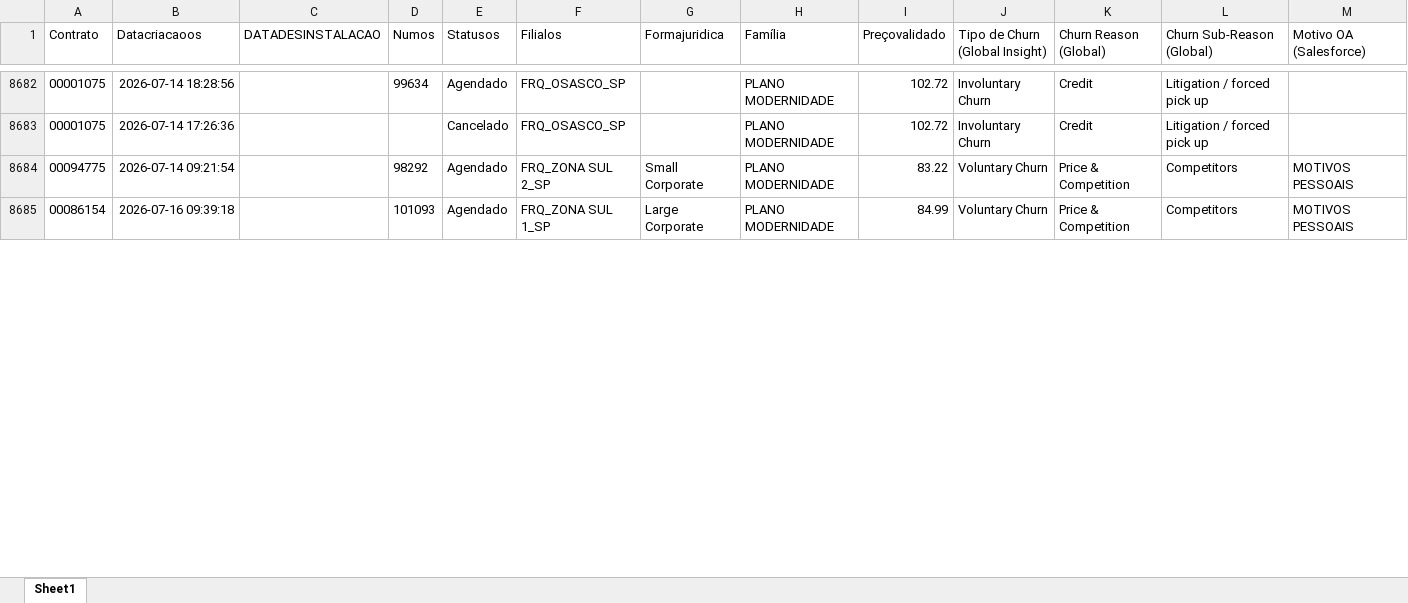
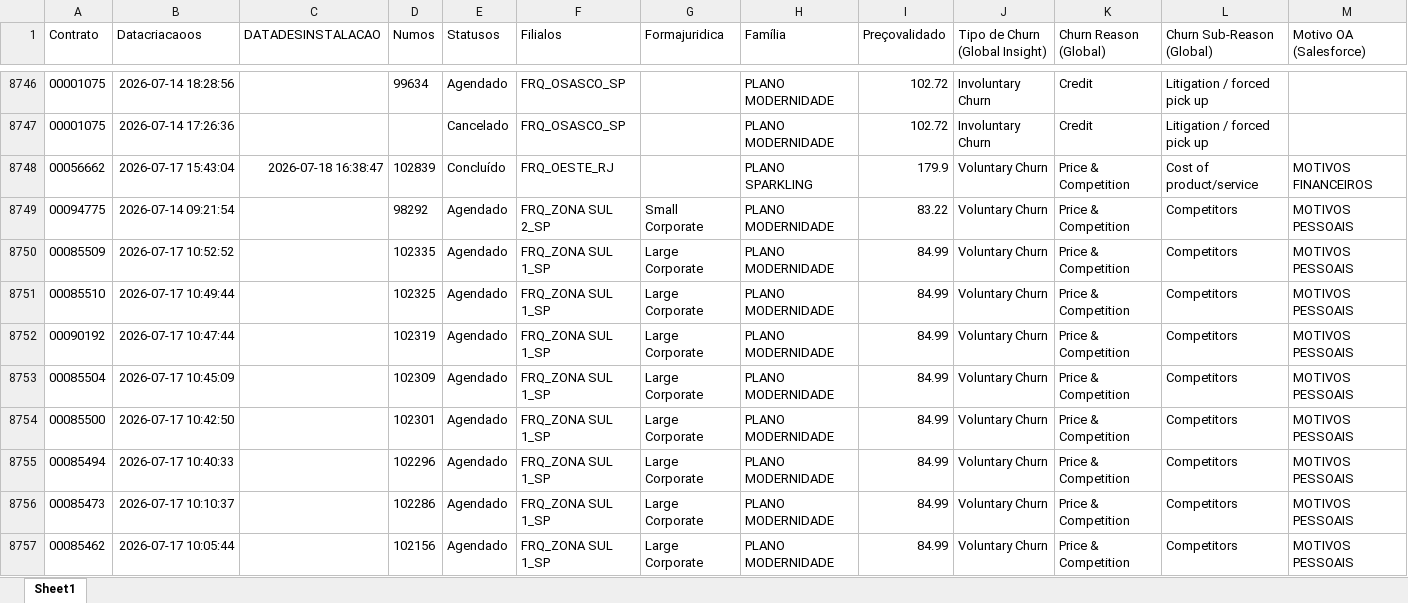
Before and after one commit to pedrofregulhe/churn_brazil, an Excel workbook: criação_2026.xlsx, sheet Sheet1, drawn as a sheet; only a part is shown, gaps mark what is left out; the shorter side is filled out with more unchanged rows; values as stored, in another font and other column widths than the file's, no borders; rows hold the shown columns only; the diff covers the shown part only; the diff names each change by its address in the sheet, - before the commit and + after, or states it on an @@ line.

```diff
--- a/criação_2026.xlsx (sheet Sheet1)
+++ b/criação_2026.xlsx (sheet Sheet1)
+row 8748: 00056662 | 2026-07-17 15:43:04 | 2026-07-18 16:38:47 | 102839 | Concluído | FRQ_OESTE_RJ |  | PLANO SPARKLING | 179.9 | Voluntary Churn | Price & Competition | Cost of product/service | MOTIVOS FINANCEIROS
+row 8750: 00085509 | 2026-07-17 10:52:52 |  | 102335 | Agendado | FRQ_ZONA SUL 1_SP | Large Corporate | PLANO MODERNIDADE | 84.99 | Voluntary Churn | Price & Competition | Competitors | MOTIVOS PESSOAIS
+row 8751: 00085510 | 2026-07-17 10:49:44 |  | 102325 | Agendado | FRQ_ZONA SUL 1_SP | Large Corporate | PLANO MODERNIDADE | 84.99 | Voluntary Churn | Price & Competition | Competitors | MOTIVOS PESSOAIS
+row 8752: 00090192 | 2026-07-17 10:47:44 |  | 102319 | Agendado | FRQ_ZONA SUL 1_SP | Large Corporate | PLANO MODERNIDADE | 84.99 | Voluntary Churn | Price & Competition | Competitors | MOTIVOS PESSOAIS
+row 8753: 00085504 | 2026-07-17 10:45:09 |  | 102309 | Agendado | FRQ_ZONA SUL 1_SP | Large Corporate | PLANO MODERNIDADE | 84.99 | Voluntary Churn | Price & Competition | Competitors | MOTIVOS PESSOAIS
+row 8754: 00085500 | 2026-07-17 10:42:50 |  | 102301 | Agendado | FRQ_ZONA SUL 1_SP | Large Corporate | PLANO MODERNIDADE | 84.99 | Voluntary Churn | Price & Competition | Competitors | MOTIVOS PESSOAIS
+row 8755: 00085494 | 2026-07-17 10:40:33 |  | 102296 | Agendado | FRQ_ZONA SUL 1_SP | Large Corporate | PLANO MODERNIDADE | 84.99 | Voluntary Churn | Price & Competition | Competitors | MOTIVOS PESSOAIS
+row 8756: 00085473 | 2026-07-17 10:10:37 |  | 102286 | Agendado | FRQ_ZONA SUL 1_SP | Large Corporate | PLANO MODERNIDADE | 84.99 | Voluntary Churn | Price & Competition | Competitors | MOTIVOS PESSOAIS
+row 8757: 00085462 | 2026-07-17 10:05:44 |  | 102156 | Agendado | FRQ_ZONA SUL 1_SP | Large Corporate | PLANO MODERNIDADE | 84.99 | Voluntary Churn | Price & Competition | Competitors | MOTIVOS PESSOAIS
```
Also changed, not shown: 93 added rows and 98 edited cells elsewhere in this sheet, backlog_churn.xlsx, churn_2026.xlsx, 3 other files.
